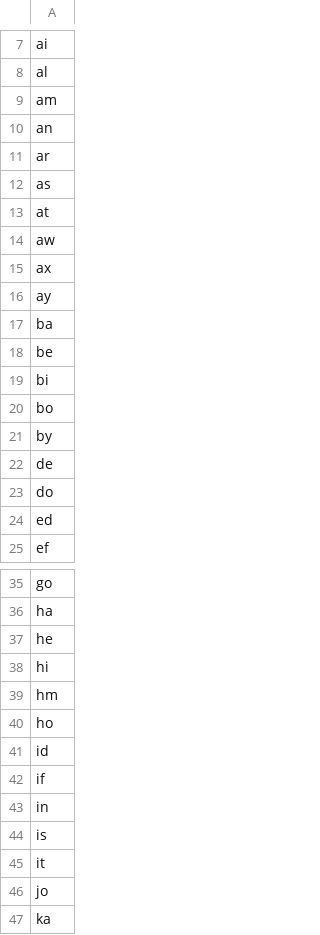
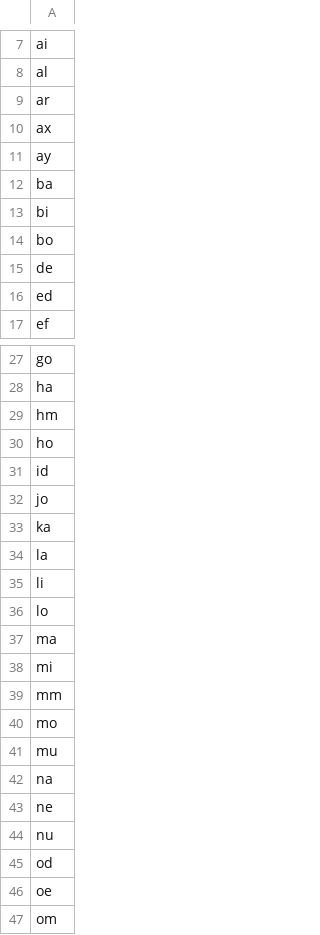
Before and after one commit to markfullmer/easy-sevens, a CSV file: two.csv, drawn as a sheet; only a part is shown, gaps mark what is left out; the shorter side is filled out with more unchanged rows; the diff covers the shown part only; the diff names each change by its address in the sheet, - before the commit and + after, or states it on an @@ line.

```diff
--- a/two.csv
+++ b/two.csv
-row 9: am
-row 10: an
-row 12: as
-row 13: at
-row 14: aw
-row 18: be
-row 21: by
-row 23: do
-row 37: he
-row 38: hi
-row 42: if
-row 43: in
-row 44: is
-row 45: it
```
Also changed, not shown: 11 removed rows elsewhere in this file, three.csv, 1 other file.
